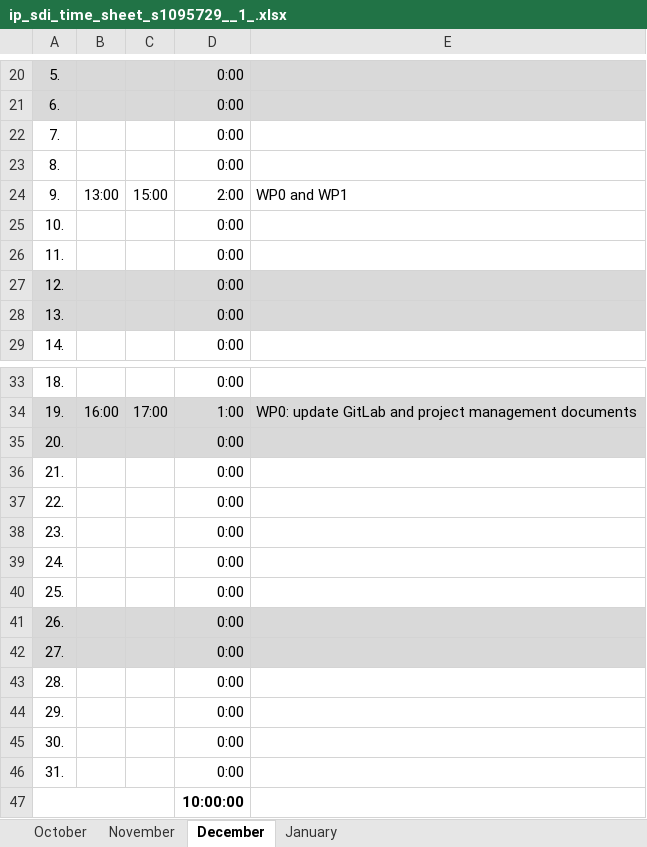
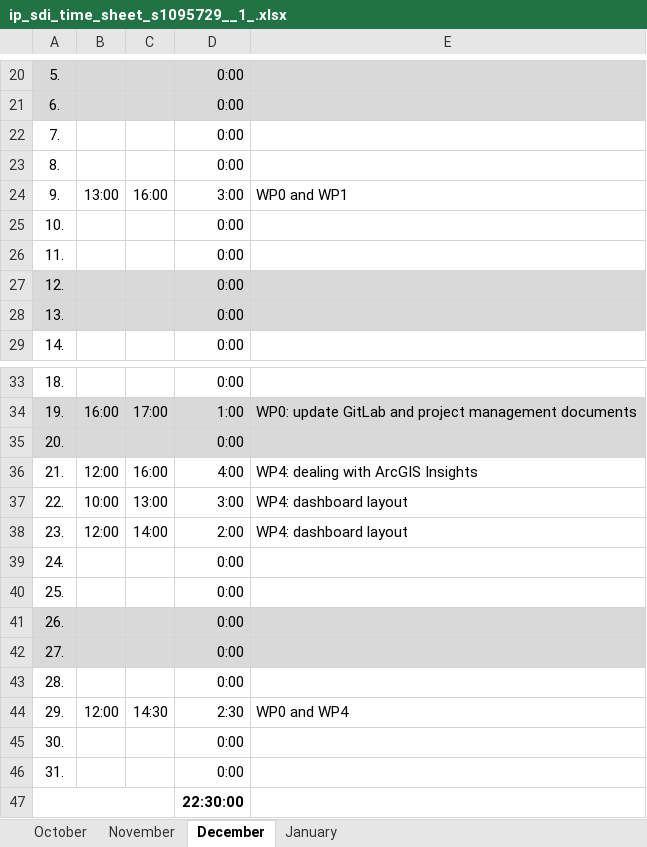
Before and after one commit to noahgreupner/MigrationMonitoring, an Excel workbook: Project_management/ip_sdi_time_sheet_s1095729__1_.xlsx, sheet December, drawn as a sheet; only a part is shown, gaps mark what is left out; values as stored, in another font and other column widths than the file's, no borders; the diff names each change by its address in the sheet, - before the commit and + after, or states it on an @@ line.

Commit message:
The up-to-date time sheet of Noah Greupner.

```diff
--- a/Project_management/ip_sdi_time_sheet_s1095729__1_.xlsx (sheet December)
+++ b/Project_management/ip_sdi_time_sheet_s1095729__1_.xlsx (sheet December)
-C24: 15:00
+C24: 16:00
-D24: 2:00
+D24: 3:00
-B36: (empty)
+B36: 12:00
-C36: (empty)
+C36: 16:00
-D36: 0:00
+D36: 4:00
-E36: (empty)
+E36: WP4: dealing with ArcGIS Insights
-B37: (empty)
+B37: 10:00
-C37: (empty)
+C37: 13:00
-D37: 0:00
+D37: 3:00
-E37:E38: (empty)
+E37:E38: WP4: dashboard layout
-B38: (empty)
+B38: 12:00
-C38: (empty)
+C38: 14:00
-D38: 0:00
+D38: 2:00
-B44: (empty)
+B44: 12:00
-C44: (empty)
+C44: 14:30
-D44: 0:00
+D44: 2:30
-E44: (empty)
+E44: WP0 and WP4
-D47: 10:00:00
+D47: 22:30:00
```
